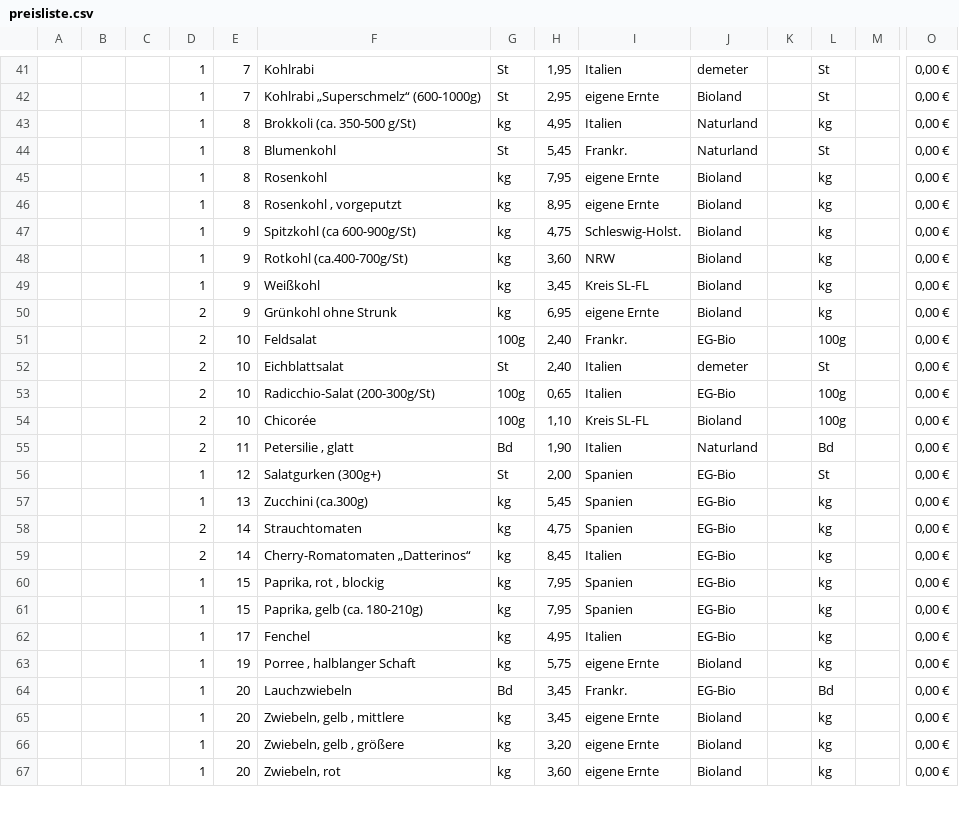
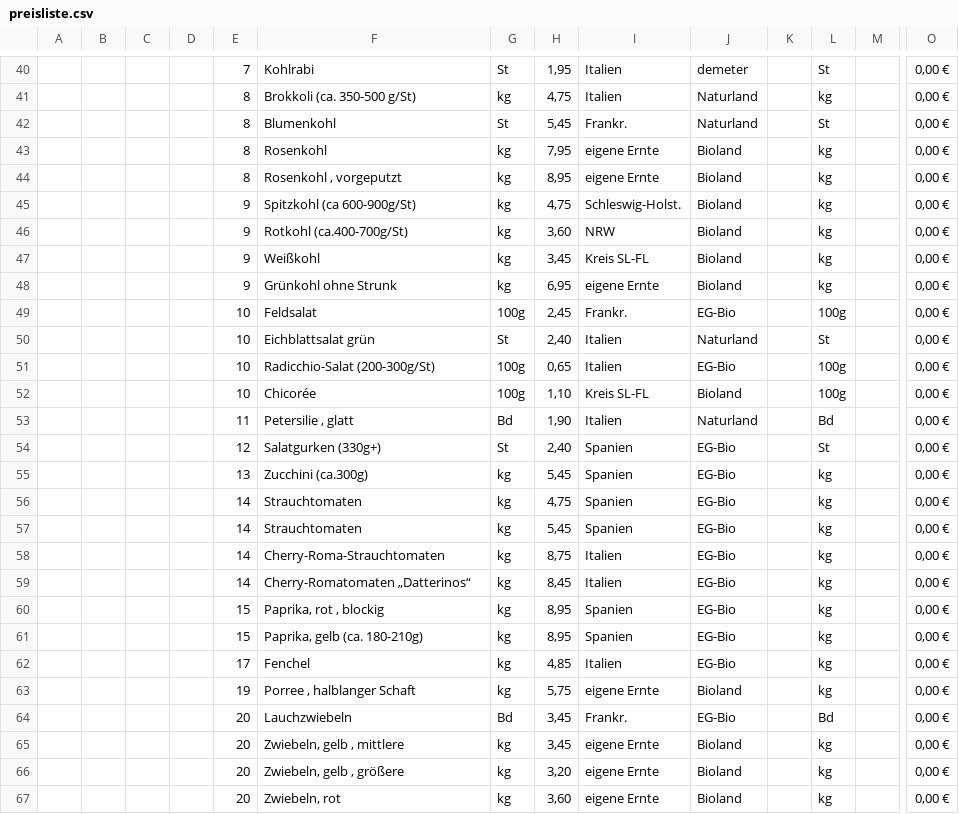
Before and after one commit to Freudenhof/Bestellformular, a CSV file: preisliste.csv, drawn as a sheet; only a part is shown, gaps mark what is left out; removed rows and columns are numbered as before the commit, all else as after; rows hold the shown columns only; the diff covers the shown part only; the diff names each change by its address in the sheet, - before the commit and + after, or states it on an @@ line.

```diff
--- a/preisliste.csv
+++ b/preisliste.csv
-D40: 1
+D40: (empty)
-row 42:  |  |  | 1 | 7 | Kohlrabi „Superschmelz“ (600-1000g) | St | 2,95 | eigene Ernte | Bioland |  | St |  | 0,00 €
-D41:D47: 1
+D41:D47: (empty)
-H41: 4,95
+H41: 4,75
-D48:D53: 2
+D48:D53: (empty)
-H49: 2,40
+H49: 2,45
-F50: Eichblattsalat
+F50: Eichblattsalat grün
-J50: demeter
+J50: Naturland
-D54:D55: 1
+D54:D55: (empty)
-F54: Salatgurken (300g+)
+F54: Salatgurken (330g+)
-H54: 2,00
+H54: 2,40
-D56: 2
+D56: (empty)
+row 57:  |  |  |  | 14 | Strauchtomaten | kg | 5,45 | Spanien | EG-Bio |  | kg |  | 0,00 €
+row 58:  |  |  |  | 14 | Cherry-Roma-Strauchtomaten | kg | 8,75 | Italien | EG-Bio |  | kg |  | 0,00 €
-D59: 2
+D59: (empty)
-D60:D67: 1
+D60:D67: (empty)
-H60:H61: 7,95
+H60:H61: 8,95
-H62: 4,95
+H62: 4,85
```
Also changed, not shown: 1 added row, 2 removed rows and 56 edited cells elsewhere in this file.
